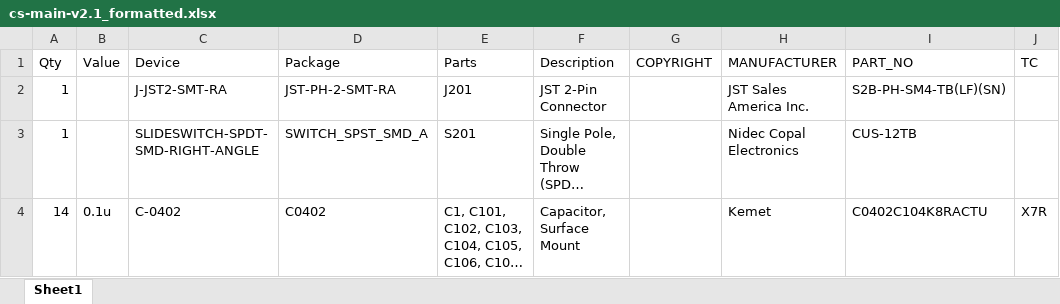
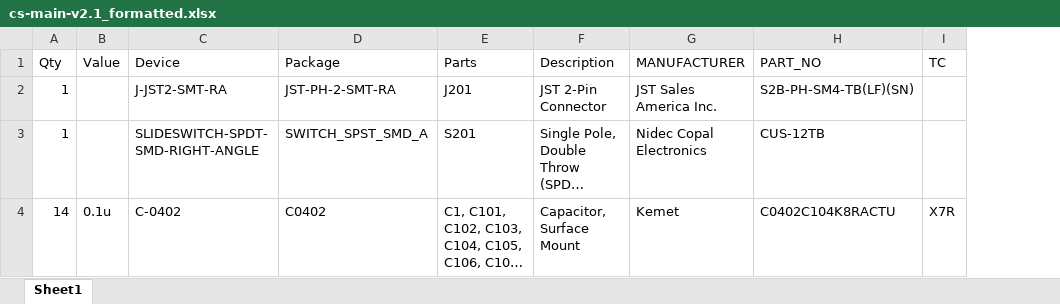
Before and after one commit to reesul/commonsense-hardware, an Excel workbook: base/BoM/cs-main-v2.1_formatted.xlsx, sheet Sheet1, drawn as a sheet; only a part is shown; long unchanged cells end in …; values as stored, in another font and other column widths than the file's, no borders; removed rows and columns are numbered as before the commit, all else as after; the diff covers the shown part only; the diff names each change by its address in the sheet, - before the commit and + after, or states it on an @@ line.

```diff
--- a/base/BoM/cs-main-v2.1_formatted.xlsx (sheet Sheet1)
+++ b/base/BoM/cs-main-v2.1_formatted.xlsx (sheet Sheet1)
-column G (COPYRIGHT), empty
```
Also changed, not shown: 1 added row and 7 edited cells elsewhere in this sheet, base/CAM/CSv2.1 CAM Outputs/CAMOutputs/Assembly/cs-main-v2.1_formatted.xlsx, 57 other files.
